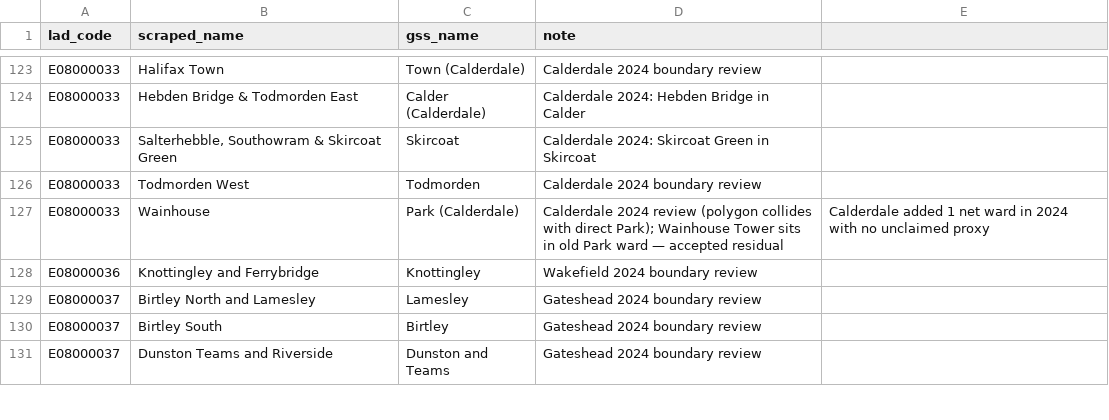
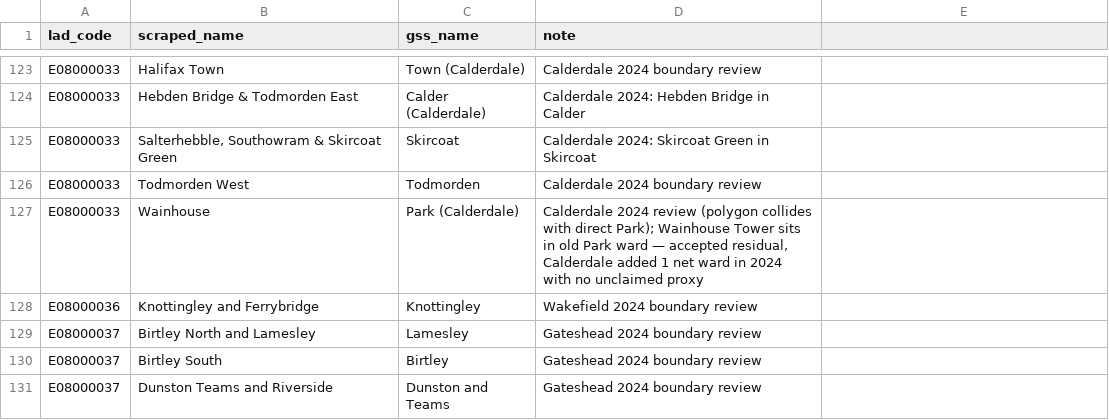
Before and after one commit to MitchellCarey/may-2026-election-correlations, a CSV file: data/source/ward_name_overrides.csv, drawn as a sheet; only a part is shown, gaps mark what is left out.

```diff
--- a/data/source/ward_name_overrides.csv
+++ b/data/source/ward_name_overrides.csv
@@ -126,3 +126,3 @@ E08000033,"Salterhebble, Southowram & Skircoat Green",Skircoat,Calderdale 2024:
 E08000033,Todmorden West,Todmorden,Calderdale 2024 boundary review
-E08000033,Wainhouse,Park (Calderdale),Calderdale 2024 review (polygon collides with direct Park); Wainhouse Tower sits in old Park ward — accepted residual, Calderdale added 1 net ward in 2024 with no unclaimed proxy
+E08000033,Wainhouse,Park (Calderdale),"Calderdale 2024 review (polygon collides with direct Park); Wainhouse Tower sits in old Park ward — accepted residual, Calderdale added 1 net ward in 2024 with no unclaimed proxy"
 E08000036,Knottingley and Ferrybridge,Knottingley,Wakefield 2024 boundary review
```
